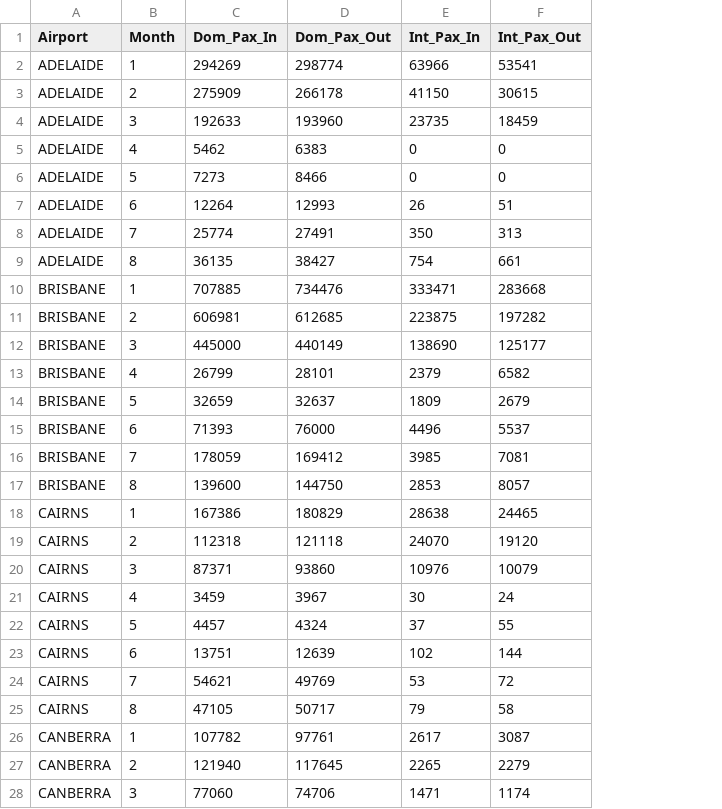
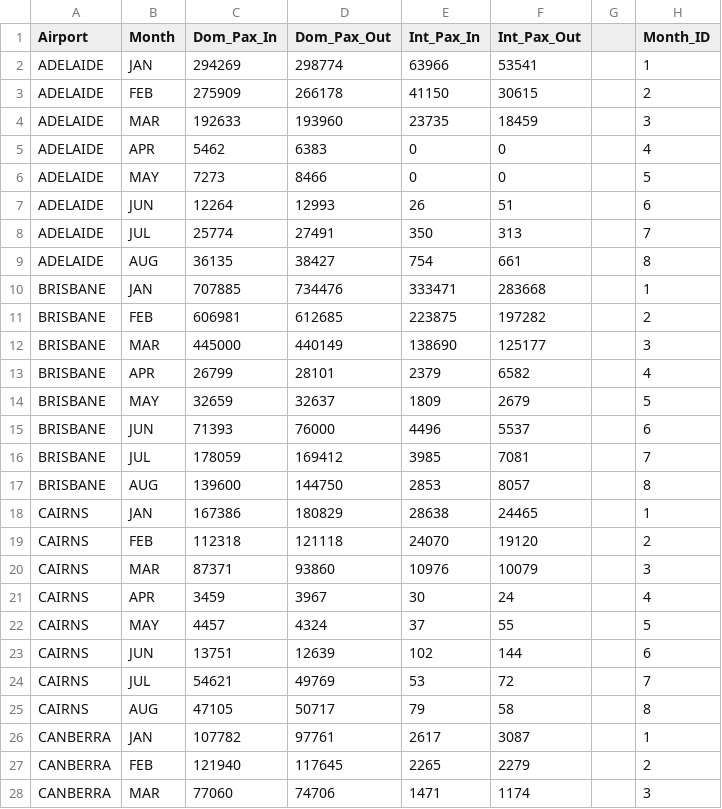
Before and after one commit to sachin-f/vis2, a CSV file: data/airport_post_avg.csv, drawn as a sheet; only a part is shown; the diff covers the shown part only; the diff names each change by its address in the sheet, - before the commit and + after, or states it on an @@ line.

```diff
--- a/data/airport_post_avg.csv
+++ b/data/airport_post_avg.csv
+column G, empty
+column H (Month_ID), rows 2-28: 1 | 2 | 3 | 4 | 5 | 6 | 7 | 8 | 1 | 2 | 3 | 4 | 5 | 6 | 7 | 8 | 1 | 2 | 3 | 4 | 5 | 6 | 7 | 8 | 1 | 2 | 3
-B2 (Month): 1
+B2 (Month): JAN
-B3 (Month): 2
+B3 (Month): FEB
-B4 (Month): 3
+B4 (Month): MAR
-B5 (Month): 4
+B5 (Month): APR
-B6 (Month): 5
+B6 (Month): MAY
-B7 (Month): 6
+B7 (Month): JUN
-B8 (Month): 7
+B8 (Month): JUL
-B9 (Month): 8
+B9 (Month): AUG
-B10 (Month): 1
+B10 (Month): JAN
-B11 (Month): 2
+B11 (Month): FEB
-B12 (Month): 3
+B12 (Month): MAR
-B13 (Month): 4
+B13 (Month): APR
-B14 (Month): 5
+B14 (Month): MAY
-B15 (Month): 6
+B15 (Month): JUN
-B16 (Month): 7
+B16 (Month): JUL
-B17 (Month): 8
+B17 (Month): AUG
-B18 (Month): 1
+B18 (Month): JAN
-B19 (Month): 2
+B19 (Month): FEB
-B20 (Month): 3
+B20 (Month): MAR
-B21 (Month): 4
+B21 (Month): APR
-B22 (Month): 5
+B22 (Month): MAY
-B23 (Month): 6
+B23 (Month): JUN
-B24 (Month): 7
+B24 (Month): JUL
-B25 (Month): 8
+B25 (Month): AUG
-B26 (Month): 1
+B26 (Month): JAN
-B27 (Month): 2
+B27 (Month): FEB
-B28 (Month): 3
+B28 (Month): MAR
```
Also changed, not shown: 53 edited cells elsewhere in this file, data/airport_pre_avg.csv, 1 other file.
